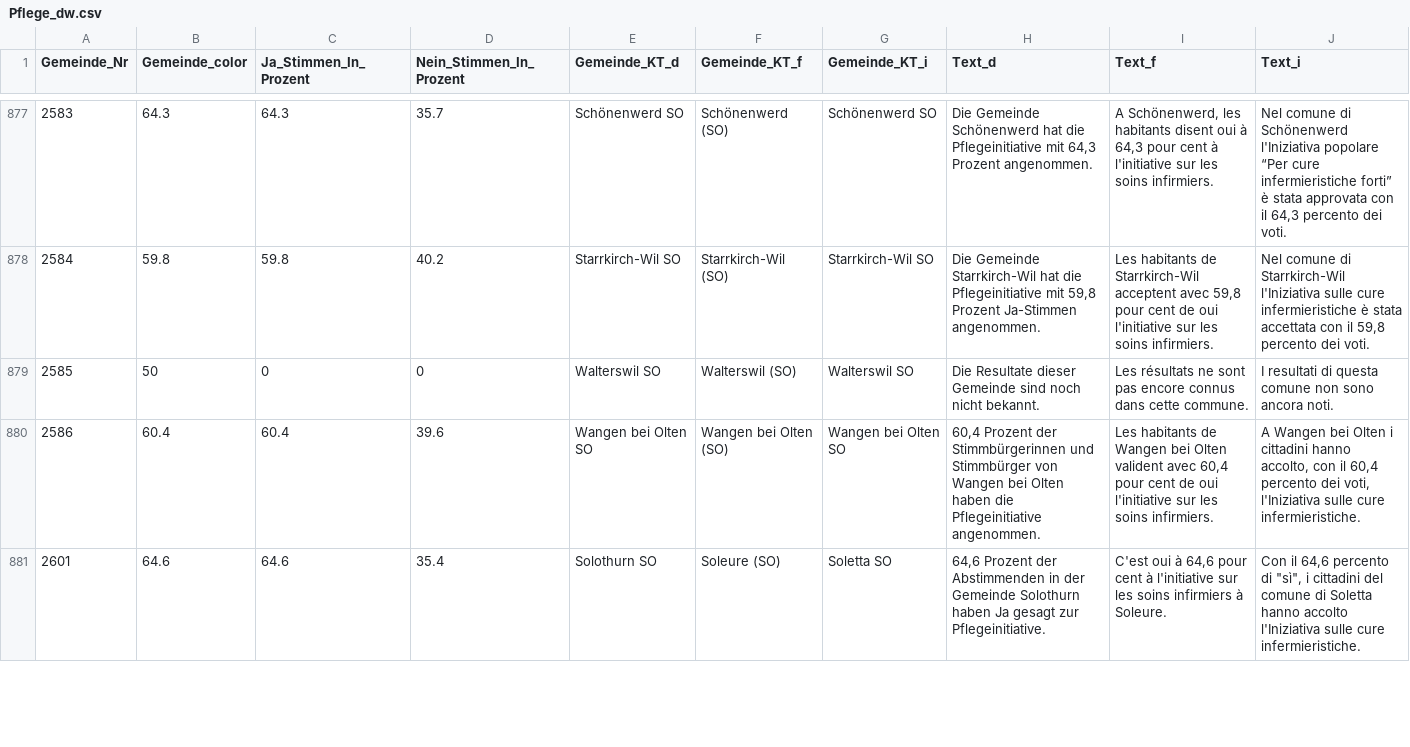
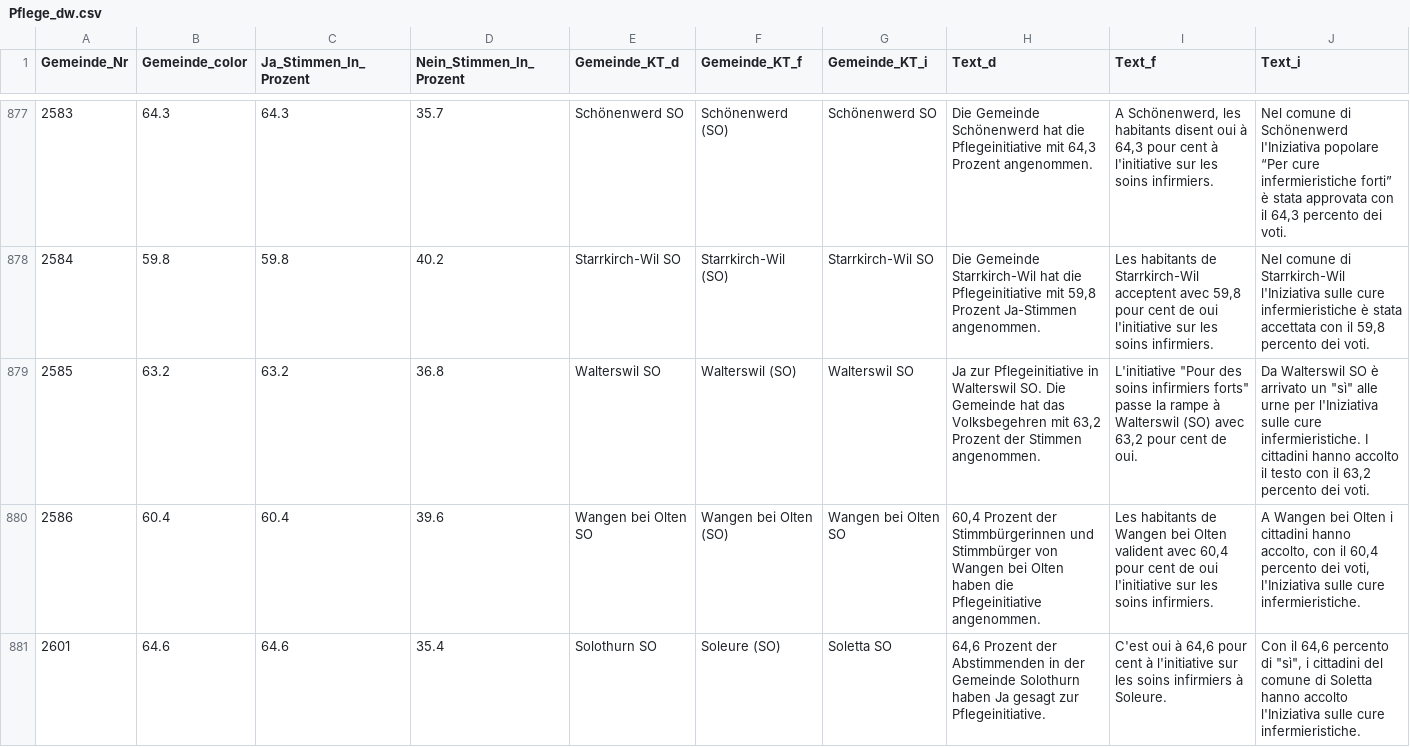
Before and after one commit to awp-finanznachrichten/lena_november2021, a CSV file: Output/Pflege_dw.csv, drawn as a sheet; only a part is shown, gaps mark what is left out.

```diff
--- a/Output/Pflege_dw.csv
+++ b/Output/Pflege_dw.csv
@@ -878,3 +878,3 @@
 2584,59.8,59.8,40.2,"Starrkirch-Wil SO","Starrkirch-Wil (SO)","Starrkirch-Wil SO","Die Gemeinde Starrkirch-Wil hat die Pflegeinitiative mit 59,8 Prozent Ja-Stimmen angenommen.","Les habitants de Starrkirch-Wil acceptent avec 59,8 pour cent de oui l'initiative sur les soins infirmiers.","Nel comune di Starrkirch-Wil l'Iniziativa sulle cure infermieristiche è stata accettata con il 59,8 percento dei voti."
-2585,50,0,0,"Walterswil SO","Walterswil (SO)","Walterswil SO","Die Resultate dieser Gemeinde sind noch nicht bekannt.","Les résultats ne sont pas encore connus dans cette commune.","I resultati di questa comune non sono ancora noti."
+2585,63.2,63.2,36.8,"Walterswil SO","Walterswil (SO)","Walterswil SO","Ja zur Pflegeinitiative in Walterswil SO. Die Gemeinde hat das Volksbegehren mit 63,2 Prozent der Stimmen angenommen.","L'initiative ""Pour des soins infirmiers forts"" passe la rampe à Walterswil (SO) avec 63,2 pour cent de oui.","Da Walterswil SO è arrivato un ""sì"" alle urne per l'Iniziativa sulle cure infermieristiche. I cittadini hanno accolto il testo con il 63,2 percento dei voti."
 2586,60.4,60.4,39.6,"Wangen bei Olten SO","Wangen bei Olten (SO)","Wangen bei Olten SO","60,4 Prozent der Stimmbürgerinnen und Stimmbürger von Wangen bei Olten haben die Pflegeinitiative angenommen.","Les habitants de Wangen bei Olten valident avec 60,4 pour cent de oui l'initiative sur les soins infirmiers.","A Wangen bei Olten i cittadini hanno accolto, con il 60,4 percento dei voti, l'Iniziativa sulle cure infermieristiche."
```
Also changed, not shown: Output/Justiz_all_data.csv, Output/Justiz_dw.csv, 5 other files.
